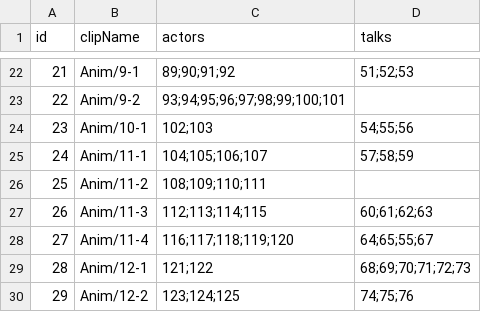
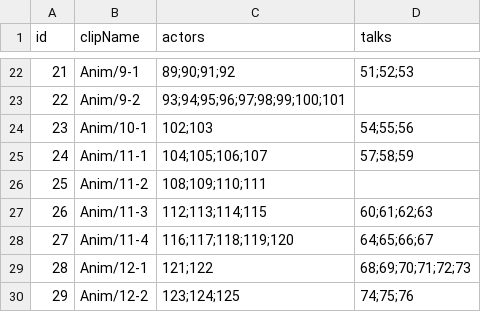
Before and after one commit to kevinnewkevin/xiyou, a CSV file: trunk/config/tables/animation.csv, drawn as a sheet; only a part is shown, gaps mark what is left out.

```diff
--- a/trunk/config/tables/animation.csv
+++ b/trunk/config/tables/animation.csv
@@ -27,3 +27,3 @@ id,clipName,actors,talks
 26,Anim/11-3,112;113;114;115,60;61;62;63
-27,Anim/11-4,116;117;118;119;120,64;65;55;67
+27,Anim/11-4,116;117;118;119;120,64;65;66;67
 28,Anim/12-1,121;122,68;69;70;71;72;73
```
Also changed, not shown: trunk/config/tables/skill.csv.
